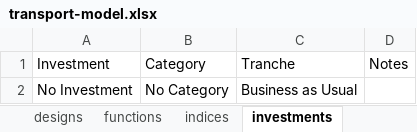
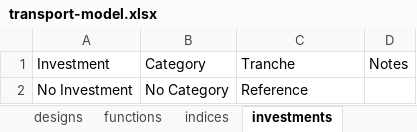
Before and after one commit to NREL/tyche, an Excel workbook: src/technology/transport-model/transport-model.xlsx, sheet investments, drawn as a sheet; values as stored, in another font and other column widths than the file's, no borders; the diff names each change by its address in the sheet, - before the commit and + after, or states it on an @@ line.

```diff
--- a/src/technology/transport-model/transport-model.xlsx (sheet investments)
+++ b/src/technology/transport-model/transport-model.xlsx (sheet investments)
-C2: Business as Usual
+C2: Reference
```
Also changed, not shown: sheet tranches, sheet designs, sheet parameters.
